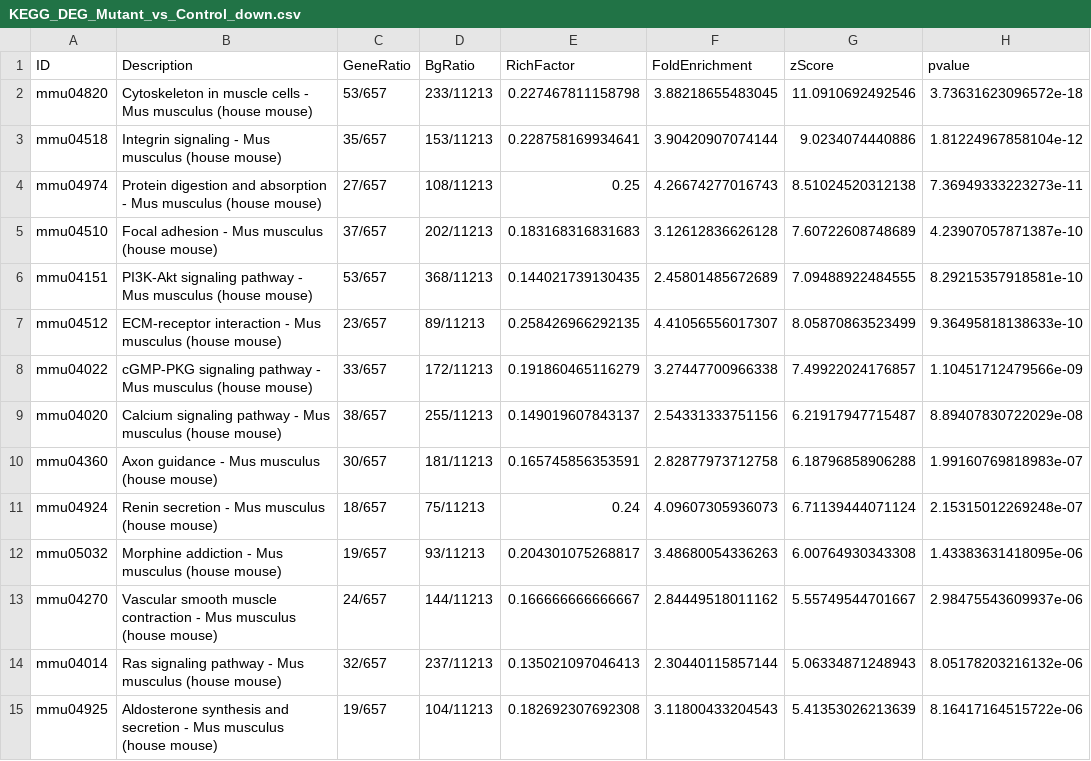
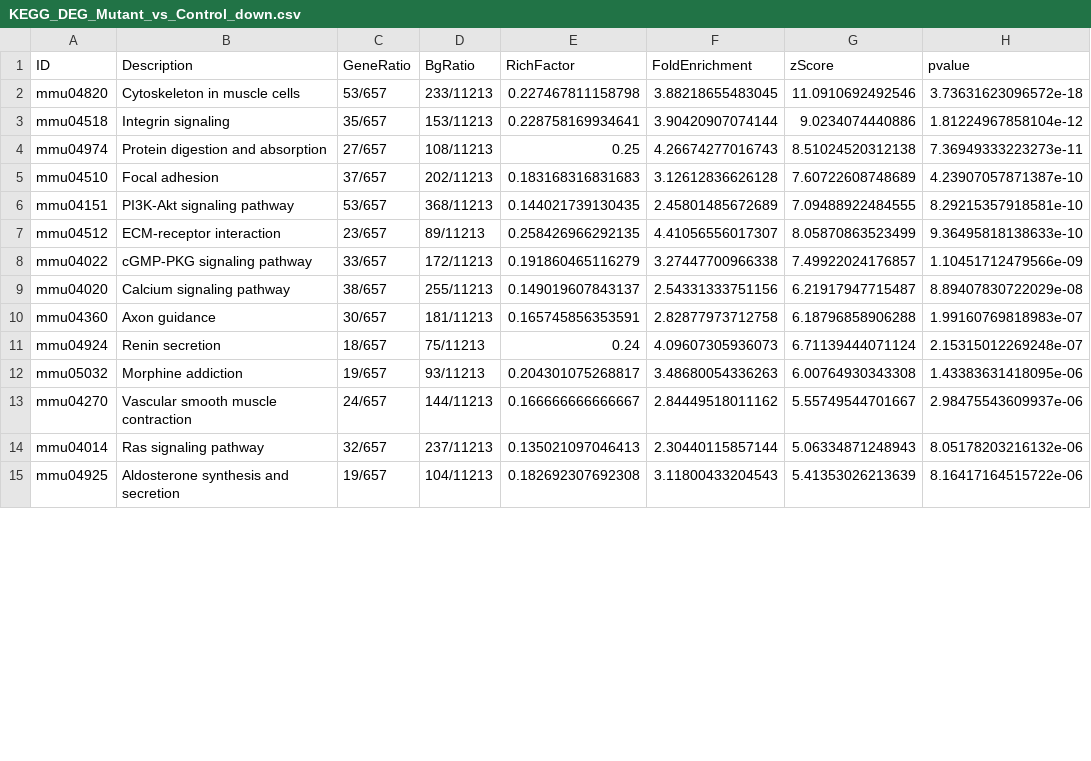
Before and after one commit to nihuanhe/claw2bio, a CSV file: bioinformatics/bulk_RNA_seq/RNA-seq-enrichment/examples/output/KEGG_DEG_Mutant_vs_Control_down.csv, drawn as a sheet; only a part is shown; the diff covers the shown part only; the diff names each change by its address in the sheet, - before the commit and + after, or states it on an @@ line.

```diff
--- a/bioinformatics/bulk_RNA_seq/RNA-seq-enrichment/examples/output/KEGG_DEG_Mutant_vs_Control_down.csv
+++ b/bioinformatics/bulk_RNA_seq/RNA-seq-enrichment/examples/output/KEGG_DEG_Mutant_vs_Control_down.csv
-B2 (Description): Cytoskeleton in muscle cells - Mus musculus (house mouse)
+B2 (Description): Cytoskeleton in muscle cells
-B3 (Description): Integrin signaling - Mus musculus (house mouse)
+B3 (Description): Integrin signaling
-B4 (Description): …and absorption - Mus musculus (house mouse)
+B4 (Description): …and absorption
-B5 (Description): Focal adhesion - Mus musculus (house mouse)
+B5 (Description): Focal adhesion
-B6 (Description): PI3K-Akt signaling pathway - Mus musculus (house mouse)
+B6 (Description): PI3K-Akt signaling pathway
-B7 (Description): ECM-receptor interaction - Mus musculus (house mouse)
+B7 (Description): ECM-receptor interaction
-B8 (Description): cGMP-PKG signaling pathway - Mus musculus (house mouse)
+B8 (Description): cGMP-PKG signaling pathway
-B9 (Description): Calcium signaling pathway - Mus musculus (house mouse)
+B9 (Description): Calcium signaling pathway
-B10 (Description): Axon guidance - Mus musculus (house mouse)
+B10 (Description): Axon guidance
-B11 (Description): Renin secretion - Mus musculus (house mouse)
+B11 (Description): Renin secretion
-B12 (Description): Morphine addiction - Mus musculus (house mouse)
+B12 (Description): Morphine addiction
-B13 (Description): …muscle contraction - Mus musculus (house mouse)
+B13 (Description): …muscle contraction
-B14 (Description): Ras signaling pathway - Mus musculus (house mouse)
+B14 (Description): Ras signaling pathway
-B15 (Description): …and secretion - Mus musculus (house mouse)
+B15 (Description): …and secretion
```
Also changed, not shown: 62 edited cells elsewhere in this file, bioinformatics/bulk_RNA_seq/RNA-seq-enrichment/examples/output/KEGG_DEG_Mutant_Rap_vs_Control_down.csv, bioinformatics/bulk_RNA_seq/RNA-seq-enrichment/examples/output/KEGG_DEG_Mutant_Rap_vs_Control_up.csv, 31 other files.
